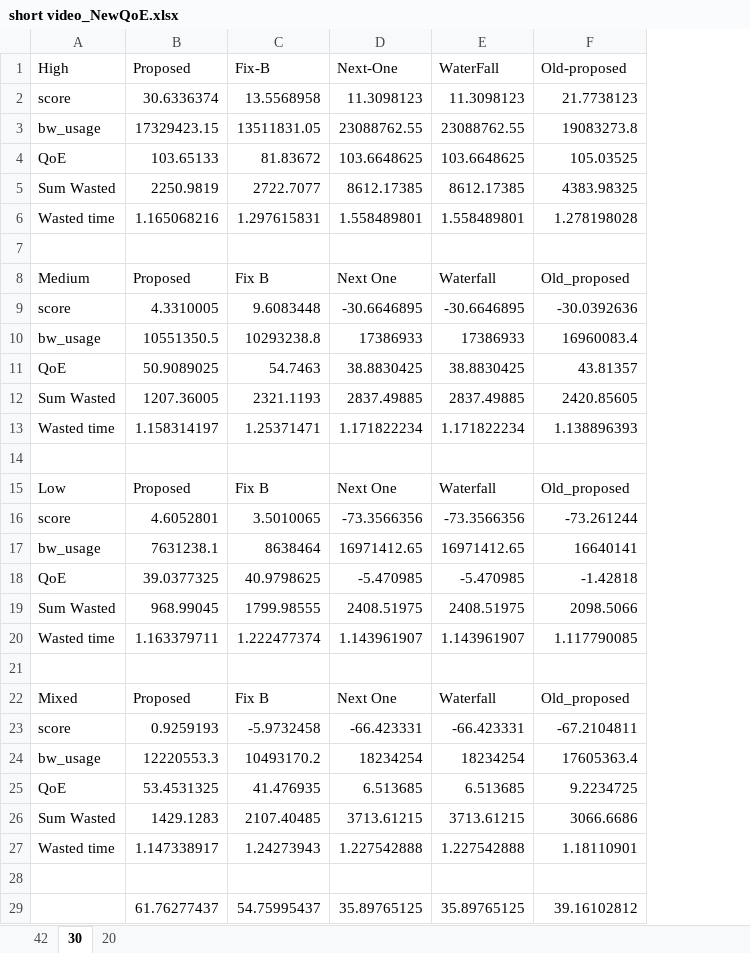
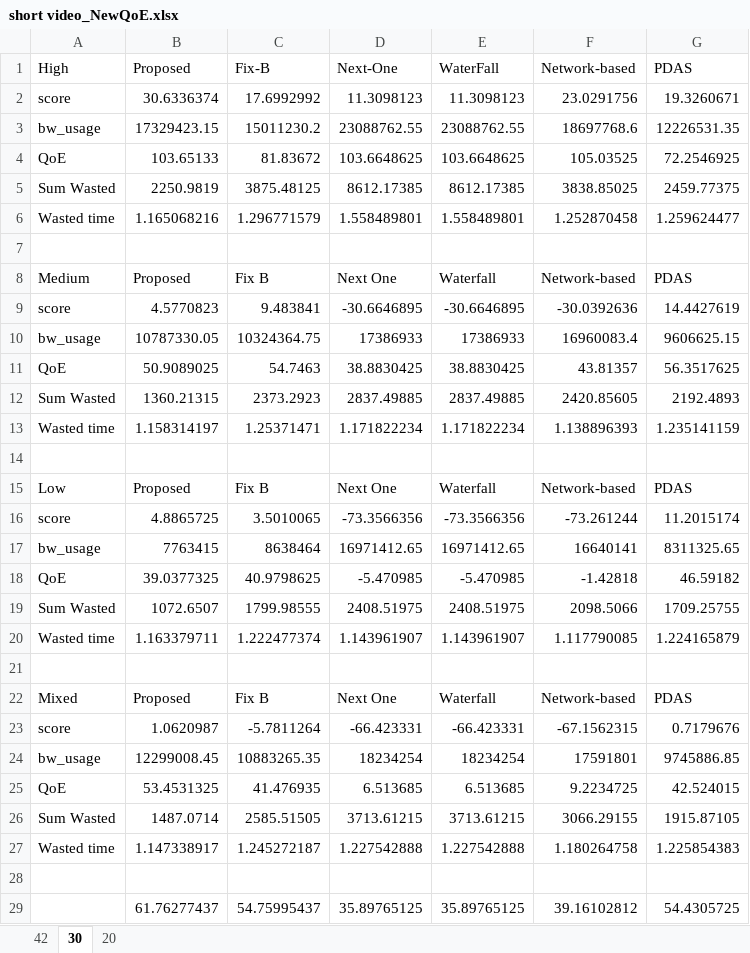
Before and after one commit to nguyenhonglich111-1001/Short-Video-Streaming-Challenge, an Excel workbook: short video_NewQoE.xlsx, sheet 30, drawn as a sheet; values as stored, in another font and other column widths than the file's, no borders; charts and pictures not drawn; the diff names each change by its address in the sheet, - before the commit and + after, or states it on an @@ line.

```diff
--- a/short video_NewQoE.xlsx (sheet 30)
+++ b/short video_NewQoE.xlsx (sheet 30)
+column G (PDAS), rows 2-29: 19.3260671 | 12226531.35 | 72.2546925 | 2459.77375 | 1.259624477 |  | PDAS | 14.4427619 | 9606625.15 | 56.3517625 | 2192.4893 | 1.235141159 |  | PDAS | 11.2015174 | 8311325.65 | 46.59182 | 1709.25755 | 1.224165879 |  | PDAS | 0.7179676 | 9745886.85 | 42.524015 | 1915.87105 | 1.225854383 |  | 54.4305725
-F1: Old-proposed
+F1: Network-based
-C2 (Fix-B): 13.5568958
+C2 (Fix-B): 17.6992992
-F2 (Network-based): 21.7738123
+F2 (Network-based): 23.0291756
-C3 (Fix-B): 13511831.05
+C3 (Fix-B): 15011230.2
-F3 (Network-based): 19083273.8
+F3 (Network-based): 18697768.6
-C5 (Fix-B): 2722.7077
+C5 (Fix-B): 3875.48125
-F5 (Network-based): 4383.98325
+F5 (Network-based): 3838.85025
-C6 (Fix-B): 1.297615831
+C6 (Fix-B): 1.296771579
-F6 (Network-based): 1.278198028
+F6 (Network-based): 1.252870458
-F8 (Network-based): Old_proposed
+F8 (Network-based): Network-based
-B9 (Proposed): 4.3310005
+B9 (Proposed): 4.5770823
-C9 (Fix-B): 9.6083448
+C9 (Fix-B): 9.483841
-B10 (Proposed): 10551350.5
+B10 (Proposed): 10787330.05
-C10 (Fix-B): 10293238.8
+C10 (Fix-B): 10324364.75
-B12 (Proposed): 1207.36005
+B12 (Proposed): 1360.21315
-C12 (Fix-B): 2321.1193
+C12 (Fix-B): 2373.2923
-F15 (Network-based): Old_proposed
+F15 (Network-based): Network-based
-B16 (Proposed): 4.6052801
+B16 (Proposed): 4.8865725
-B17 (Proposed): 7631238.1
+B17 (Proposed): 7763415
-B19 (Proposed): 968.99045
+B19 (Proposed): 1072.6507
-F22 (Network-based): Old_proposed
+F22 (Network-based): Network-based
-B23 (Proposed): 0.9259193
+B23 (Proposed): 1.0620987
-C23 (Fix-B): -5.9732458
+C23 (Fix-B): -5.7811264
-F23 (Network-based): -67.2104811
+F23 (Network-based): -67.1562315
-B24 (Proposed): 12220553.3
+B24 (Proposed): 12299008.45
-C24 (Fix-B): 10493170.2
+C24 (Fix-B): 10883265.35
-F24 (Network-based): 17605363.4
+F24 (Network-based): 17591801
-B26 (Proposed): 1429.1283
+B26 (Proposed): 1487.0714
-C26 (Fix-B): 2107.40485
+C26 (Fix-B): 2585.51505
-F26 (Network-based): 3066.6686
+F26 (Network-based): 3066.29155
-C27 (Fix-B): 1.24273943
+C27 (Fix-B): 1.245272187
-F27 (Network-based): 1.18110901
+F27 (Network-based): 1.180264758
```
Also changed, not shown: sheet 20, sheet 42, charts or pictures, 10 other files.
